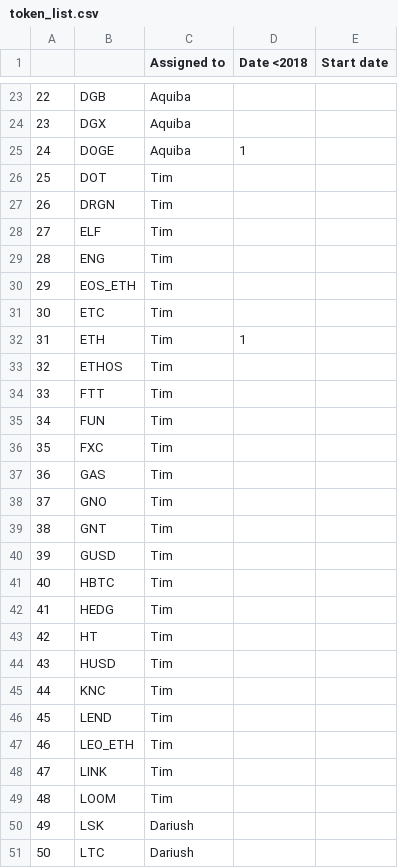
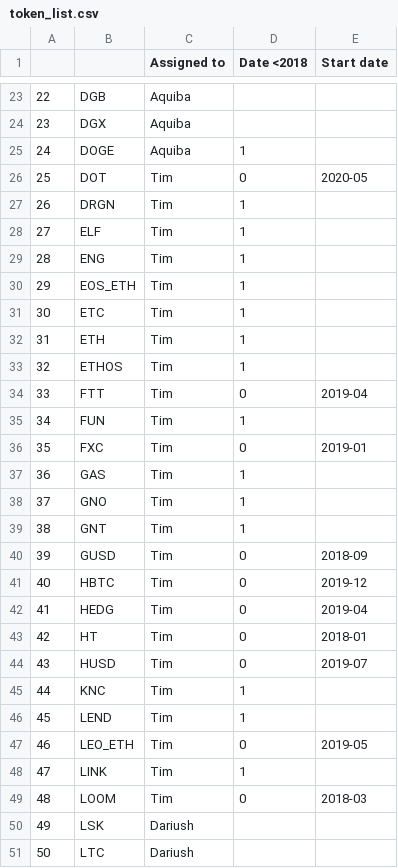
Before and after one commit to AquibaB/ML_Crypto_Clustering, a CSV file: token_list.csv, drawn as a sheet; only a part is shown, gaps mark what is left out.

Commit message:
Tim's Updates Oct 5, 2021

```diff
--- a/token_list.csv
+++ b/token_list.csv
@@ -25,26 +25,26 @@
 24,DOGE,Aquiba,1,
-25,DOT,Tim,,
-26,DRGN,Tim,,
-27,ELF,Tim,,
-28,ENG,Tim,,
-29,EOS_ETH,Tim,,
-30,ETC,Tim,,
+25,DOT,Tim,0,2020-05
+26,DRGN,Tim,1,
+27,ELF,Tim,1,
+28,ENG,Tim,1,
+29,EOS_ETH,Tim,1,
+30,ETC,Tim,1,
 31,ETH,Tim,1,
-32,ETHOS,Tim,,
-33,FTT,Tim,,
-34,FUN,Tim,,
-35,FXC,Tim,,
-36,GAS,Tim,,
-37,GNO,Tim,,
-38,GNT,Tim,,
-39,GUSD,Tim,,
-40,HBTC,Tim,,
-41,HEDG,Tim,,
-42,HT,Tim,,
-43,HUSD,Tim,,
-44,KNC,Tim,,
-45,LEND,Tim,,
-46,LEO_ETH,Tim,,
-47,LINK,Tim,,
-48,LOOM,Tim,,
+32,ETHOS,Tim,1,
+33,FTT,Tim,0,2019-04
+34,FUN,Tim,1,
+35,FXC,Tim,0,2019-01
+36,GAS,Tim,1,
+37,GNO,Tim,1,
+38,GNT,Tim,1,
+39,GUSD,Tim,0,2018-09
+40,HBTC,Tim,0,2019-12
+41,HEDG,Tim,0,2019-04
+42,HT,Tim,0,2018-01
+43,HUSD,Tim,0,2019-07
+44,KNC,Tim,1,
+45,LEND,Tim,1,
+46,LEO_ETH,Tim,0,2019-05
+47,LINK,Tim,1,
+48,LOOM,Tim,0,2018-03
 49,LSK,Dariush,,
```
